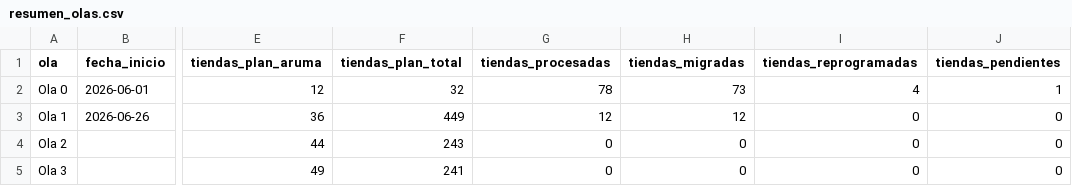
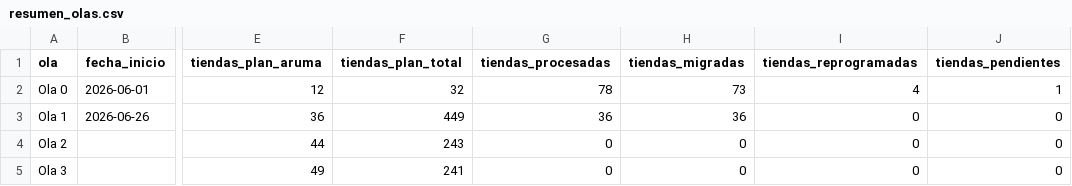
Before and after one commit to sebav159/MigrationLincorp, a CSV file: data/resumen_olas.csv, drawn as a sheet; only a part is shown, gaps mark what is left out; the diff names each change by its address in the sheet, - before the commit and + after, or states it on an @@ line.

```diff
--- a/data/resumen_olas.csv
+++ b/data/resumen_olas.csv
-G3 (tiendas_procesadas): 12
+G3 (tiendas_procesadas): 36
-H3 (tiendas_migradas): 12
+H3 (tiendas_migradas): 36
```
Also changed, not shown: 1 other file.
